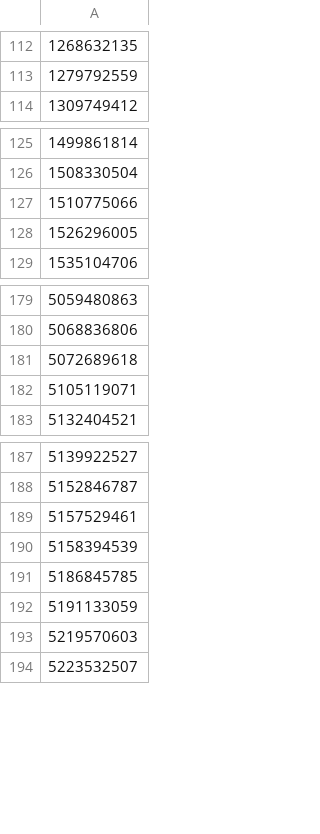
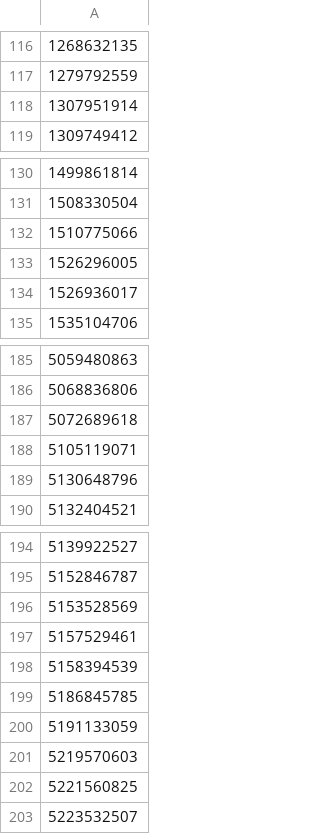
Before and after one commit to a-bormotov/tg_pixel, a CSV file: black_list.csv, drawn as a sheet; only a part is shown, gaps mark what is left out; the diff covers the shown part only; the diff names each change by its address in the sheet, - before the commit and + after, or states it on an @@ line.

```diff
--- a/black_list.csv
+++ b/black_list.csv
+row 118: 1307951914
+row 134: 1526936017
+row 189: 5130648796
+row 196: 5153528569
+row 202: 5221560825
```
Also changed, not shown: 20 added rows and 4 moved rows elsewhere in this file.
